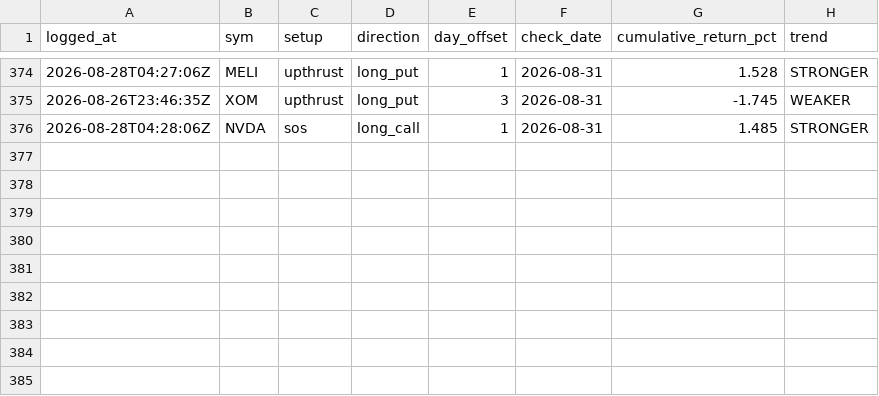
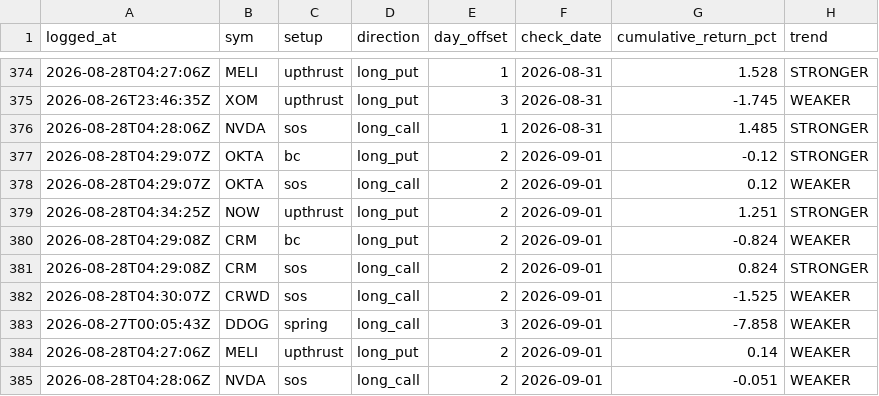
Before and after one commit to phani4393/wyckoff-scanner-ci, a CSV file: data/alerts_followup.csv, drawn as a sheet; only a part is shown, gaps mark what is left out; the diff names each change by its address in the sheet, - before the commit and + after, or states it on an @@ line.

```diff
--- a/data/alerts_followup.csv
+++ b/data/alerts_followup.csv
+row 377: 2026-08-28T04:29:07Z | OKTA | bc | long_put | 2 | 2026-09-01 | -0.12 | STRONGER
+row 378: 2026-08-28T04:29:07Z | OKTA | sos | long_call | 2 | 2026-09-01 | 0.12 | WEAKER
+row 379: 2026-08-28T04:34:25Z | NOW | upthrust | long_put | 2 | 2026-09-01 | 1.251 | STRONGER
+row 380: 2026-08-28T04:29:08Z | CRM | bc | long_put | 2 | 2026-09-01 | -0.824 | WEAKER
+row 381: 2026-08-28T04:29:08Z | CRM | sos | long_call | 2 | 2026-09-01 | 0.824 | STRONGER
+row 382: 2026-08-28T04:30:07Z | CRWD | sos | long_call | 2 | 2026-09-01 | -1.525 | WEAKER
+row 383: 2026-08-27T00:05:43Z | DDOG | spring | long_call | 3 | 2026-09-01 | -7.858 | WEAKER
+row 384: 2026-08-28T04:27:06Z | MELI | upthrust | long_put | 2 | 2026-09-01 | 0.14 | WEAKER
+row 385: 2026-08-28T04:28:06Z | NVDA | sos | long_call | 2 | 2026-09-01 | -0.051 | WEAKER
```
